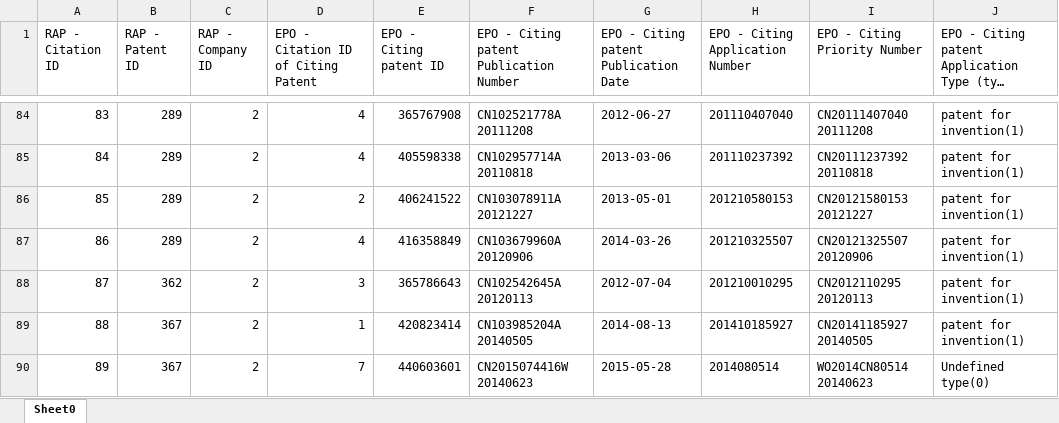
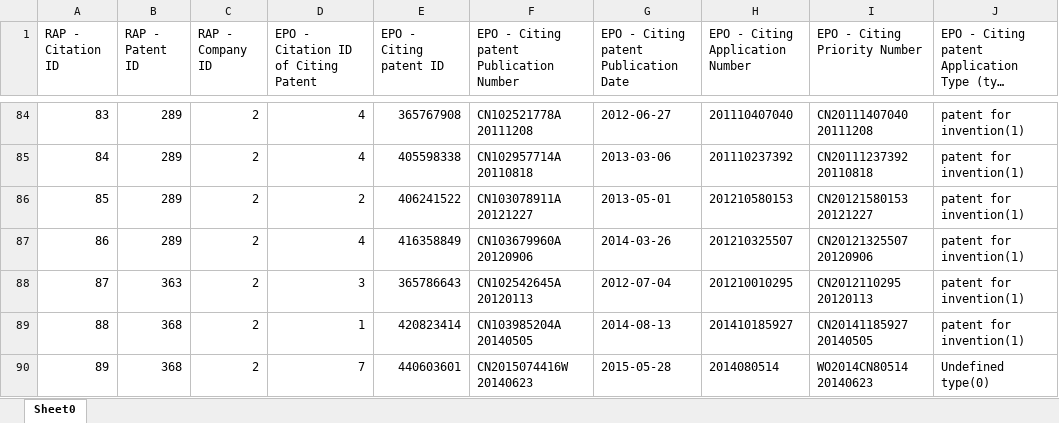
Before and after one commit to zxg618/CitationSearch, an Excel workbook: citations.xlsx, sheet Sheet0, drawn as a sheet; only a part is shown, gaps mark what is left out; long unchanged cells end in …; values as stored, in another font and other column widths than the file's, no borders; the diff names each change by its address in the sheet, - before the commit and + after, or states it on an @@ line.

```diff
--- a/citations.xlsx (sheet Sheet0)
+++ b/citations.xlsx (sheet Sheet0)
-B88 (RAP - Patent ID): 362
+B88 (RAP - Patent ID): 363
-B89:B90 (RAP - Patent ID): 367
+B89:B90 (RAP - Patent ID): 368
```
Also changed, not shown: companies.xlsx, company_translation.xlsx, 7 other files.
